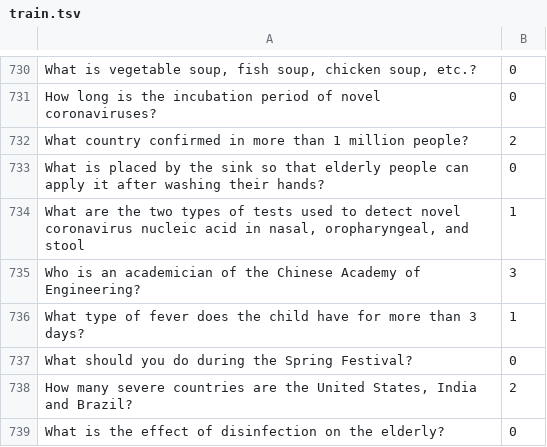
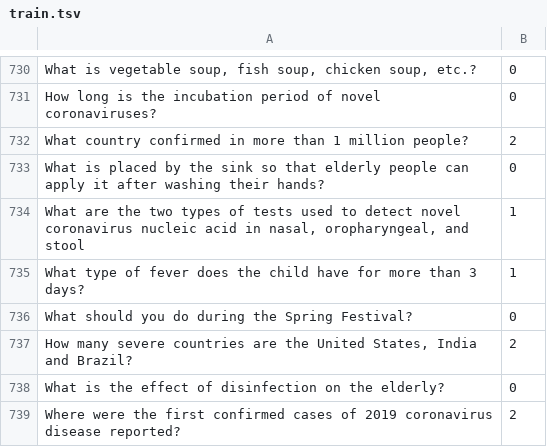
Before and after one commit to Zheyu-Chen/QG_demo, a TSV file: text classification/data/train.tsv, drawn as a sheet; only a part is shown, gaps mark what is left out; the shorter side is filled out with more unchanged rows.

Commit message:
update

```diff
--- a/text classification/data/train.tsv
+++ b/text classification/data/train.tsv
@@ -734,3 +734,2 @@ What is placed by the sink so that elderly people can apply it after washing the
 "What are the two types of tests used to detect novel coronavirus nucleic acid in nasal, oropharyngeal, and stool"	1
-Who is an academician of the Chinese Academy of Engineering?	3
 What type of fever does the child have for more than 3 days?	1
```
